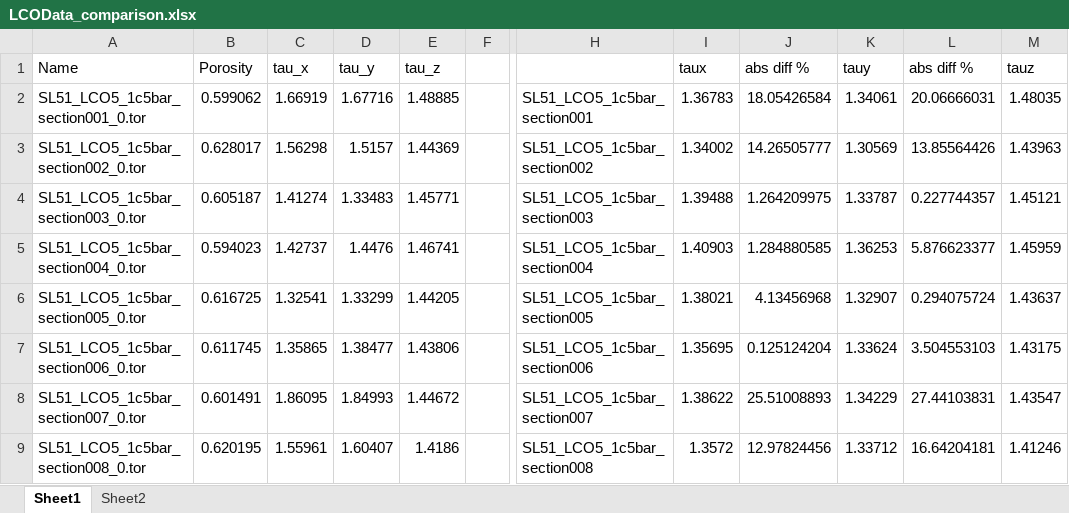
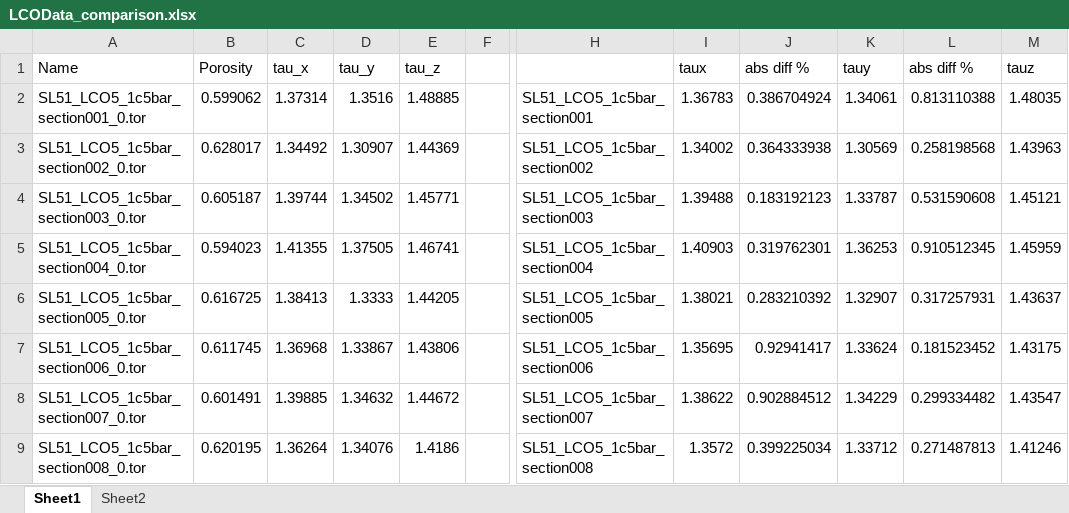
Before and after one commit to PeterZhouSZ/battery, an Excel workbook: data/results/validation/LCO/LCOData_comparison.xlsx, sheet Sheet1, drawn as a sheet; only a part is shown, gaps mark what is left out; values as stored, in another font and other column widths than the file's, no borders; conditional formats not drawn; the diff covers the shown part only; the diff names each change by its address in the sheet, - before the commit and + after, or states it on an @@ line.

```diff
--- a/data/results/validation/LCO/LCOData_comparison.xlsx (sheet Sheet1)
+++ b/data/results/validation/LCO/LCOData_comparison.xlsx (sheet Sheet1)
-C2 (tau_x): 1.66919
+C2 (tau_x): 1.37314
-D2 (tau_y): 1.67716
+D2 (tau_y): 1.3516
-J2 (abs diff %): 18.05426584
+J2 (abs diff %): 0.386704924
-L2 (abs diff %): 20.06666031
+L2 (abs diff %): 0.813110388
-C3 (tau_x): 1.56298
+C3 (tau_x): 1.34492
-D3 (tau_y): 1.5157
+D3 (tau_y): 1.30907
-J3 (abs diff %): 14.26505777
+J3 (abs diff %): 0.364333938
-L3 (abs diff %): 13.85564426
+L3 (abs diff %): 0.258198568
-C4 (tau_x): 1.41274
+C4 (tau_x): 1.39744
-D4 (tau_y): 1.33483
+D4 (tau_y): 1.34502
-J4 (abs diff %): 1.264209975
+J4 (abs diff %): 0.183192123
-L4 (abs diff %): 0.227744357
+L4 (abs diff %): 0.531590608
-C5 (tau_x): 1.42737
+C5 (tau_x): 1.41355
-D5 (tau_y): 1.4476
+D5 (tau_y): 1.37505
-J5 (abs diff %): 1.284880585
+J5 (abs diff %): 0.319762301
-L5 (abs diff %): 5.876623377
+L5 (abs diff %): 0.910512345
-C6 (tau_x): 1.32541
+C6 (tau_x): 1.38413
-D6 (tau_y): 1.33299
+D6 (tau_y): 1.3333
-J6 (abs diff %): 4.13456968
+J6 (abs diff %): 0.283210392
-L6 (abs diff %): 0.294075724
+L6 (abs diff %): 0.317257931
-C7 (tau_x): 1.35865
+C7 (tau_x): 1.36968
-D7 (tau_y): 1.38477
+D7 (tau_y): 1.33867
-J7 (abs diff %): 0.125124204
+J7 (abs diff %): 0.92941417
-L7 (abs diff %): 3.504553103
+L7 (abs diff %): 0.181523452
-C8 (tau_x): 1.86095
+C8 (tau_x): 1.39885
-D8 (tau_y): 1.84993
+D8 (tau_y): 1.34632
-J8 (abs diff %): 25.51008893
+J8 (abs diff %): 0.902884512
-L8 (abs diff %): 27.44103831
+L8 (abs diff %): 0.299334482
-C9 (tau_x): 1.55961
+C9 (tau_x): 1.36264
-D9 (tau_y): 1.60407
+D9 (tau_y): 1.34076
-J9 (abs diff %): 12.97824456
+J9 (abs diff %): 0.399225034
-L9 (abs diff %): 16.64204181
+L9 (abs diff %): 0.271487813
```
Also changed, not shown: 10 added rows and 329 edited cells elsewhere in this sheet, data/results/validation/NMC/NMCData_comparison.xlsx, 4 other files.
